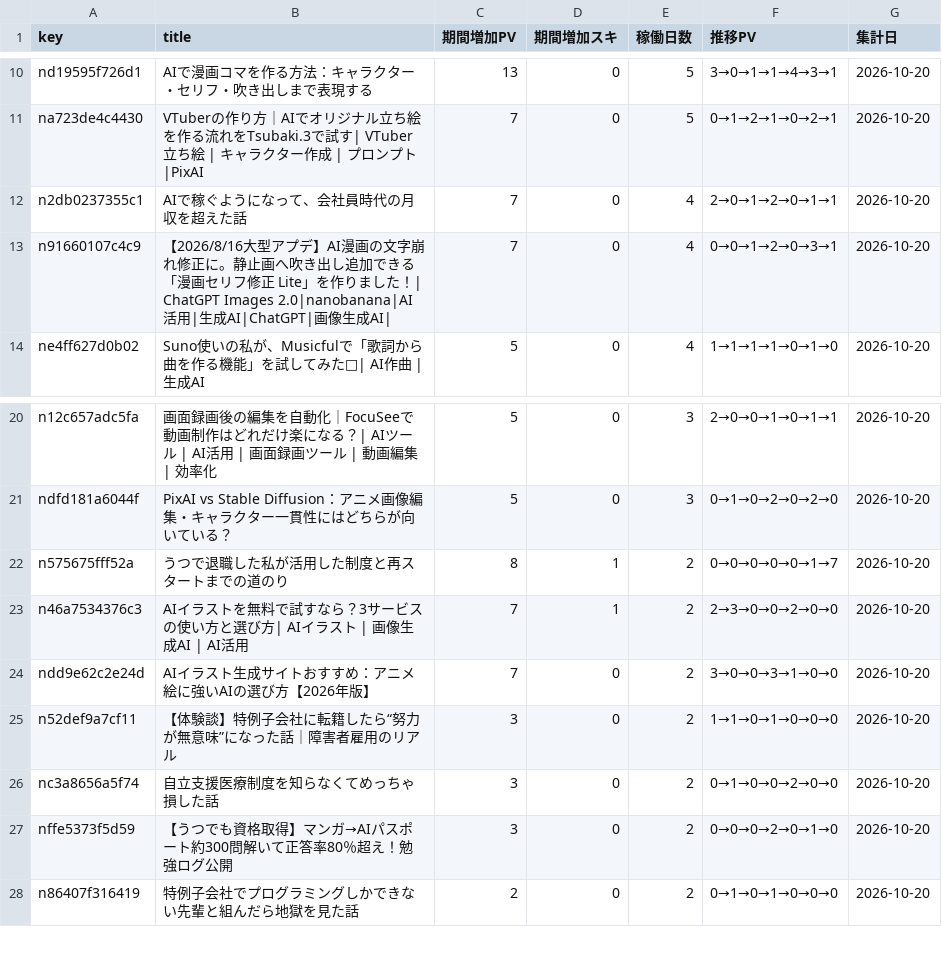
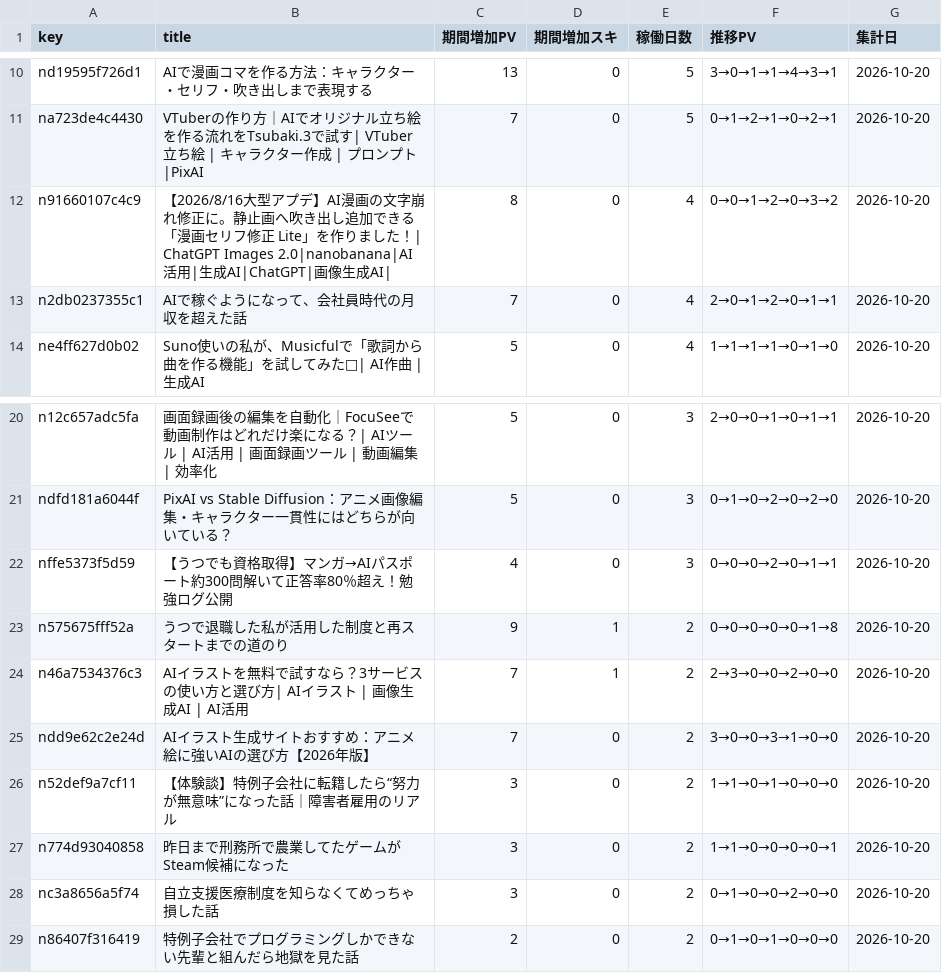
Before and after one commit to coolboylovegirl-byte/note-stats-dashboard, a CSV file: data/asset_articles.csv, drawn as a sheet; only a part is shown, gaps mark what is left out.

```diff
--- a/data/asset_articles.csv
+++ b/data/asset_articles.csv
@@ -11,4 +11,4 @@ nd19595f726d1,AIで漫画コマを作る方法：キャラクター・セリフ
 na723de4c4430,VTuberの作り方｜AIでオリジナル立ち絵を作る流れをTsubaki.3で試す| VTuber立ち絵 | キャラクター作成 | プロンプト |PixAI,7,0,5,0→1→2→1→0→2→1,2026-10-20
+n91660107c4c9,【2026/8/16大型アプデ】AI漫画の文字崩れ修正に。静止画へ吹き出し追加できる「漫画セリフ修正 Lite」を作りました！| ChatGPT Images 2.0|nanobanana|AI活用|生成AI|ChatGPT|画像生成AI|,8,0,4,0→0→1→2→0→3→2,2026-10-20
 n2db0237355c1,AIで稼ぐようになって、会社員時代の月収を超えた話,7,0,4,2→0→1→2→0→1→1,2026-10-20
-n91660107c4c9,【2026/8/16大型アプデ】AI漫画の文字崩れ修正に。静止画へ吹き出し追加できる「漫画セリフ修正 Lite」を作りました！| ChatGPT Images 2.0|nanobanana|AI活用|生成AI|ChatGPT|画像生成AI|,7,0,4,0→0→1→2→0→3→1,2026-10-20
 ne4ff627d0b02,Suno使いの私が、Musicfulで「歌詞から曲を作る機能」を試してみた🎤| AI作曲 | 生成AI,5,0,4,1→1→1→1→0→1→0,2026-10-20
@@ -21,3 +21,4 @@ n12c657adc5fa,画面録画後の編集を自動化｜FocuSeeで動画制作は
 ndfd181a6044f,PixAI vs Stable Diffusion：アニメ画像編集・キャラクター一貫性にはどちらが向いている？,5,0,3,0→1→0→2→0→2→0,2026-10-20
-n575675fff52a,うつで退職した私が活用した制度と再スタートまでの道のり,8,1,2,0→0→0→0→0→1→7,2026-10-20
+nffe5373f5d59,【うつでも資格取得】マンガ→AIパスポート約300問解いて正答率80％超え！勉強ログ公開,4,0,3,0→0→0→2→0→1→1,2026-10-20
+n575675fff52a,うつで退職した私が活用した制度と再スタートまでの道のり,9,1,2,0→0→0→0→0→1→8,2026-10-20
 n46a7534376c3,AIイラストを無料で試すなら？3サービスの使い方と選び方| AIイラスト | 画像生成AI | AI活用,7,1,2,2→3→0→0→2→0→0,2026-10-20
@@ -25,4 +26,4 @@ ndd9e62c2e24d,AIイラスト生成サイトおすすめ：アニメ絵に強いA
 n52def9a7cf11,【体験談】特例子会社に転籍したら“努力が無意味”になった話｜障害者雇用のリアル,3,0,2,1→1→0→1→0→0→0,2026-10-20
+n774d93040858,昨日まで刑務所で農業してたゲームがSteam候補になった,3,0,2,1→1→0→0→0→0→1,2026-10-20
 nc3a8656a5f74,自立支援医療制度を知らなくてめっちゃ損した話,3,0,2,0→1→0→0→2→0→0,2026-10-20
-nffe5373f5d59,【うつでも資格取得】マンガ→AIパスポート約300問解いて正答率80％超え！勉強ログ公開,3,0,2,0→0→0→2→0→1→0,2026-10-20
 n86407f316419,特例子会社でプログラミングしかできない先輩と組んだら地獄を見た話,2,0,2,0→1→0→1→0→0→0,2026-10-20
```
Also changed, not shown: data/daily_summary.csv, data/followers.csv, 5 other files.
